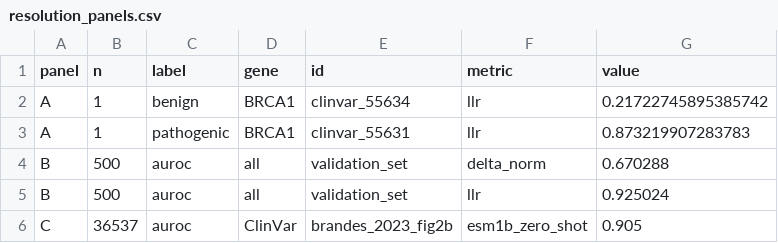
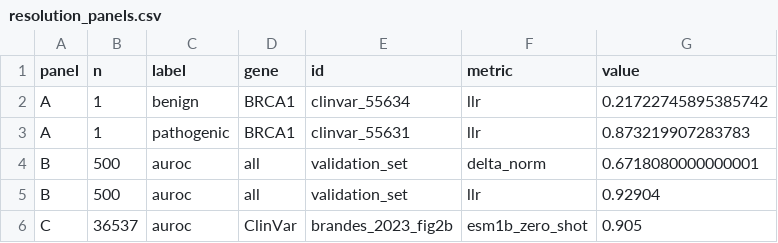
Before and after one commit to latent-reasoning-works/lrw-vep-ub2026, a CSV file: experiments/analysis/results/resolution_panels.csv, drawn as a sheet.

```diff
--- a/experiments/analysis/results/resolution_panels.csv
+++ b/experiments/analysis/results/resolution_panels.csv
@@ -3,4 +3,4 @@ A,1,benign,BRCA1,clinvar_55634,llr,0.21722745895385742
 A,1,pathogenic,BRCA1,clinvar_55631,llr,0.873219907283783
-B,500,auroc,all,validation_set,delta_norm,0.670288
-B,500,auroc,all,validation_set,llr,0.925024
+B,500,auroc,all,validation_set,delta_norm,0.6718080000000001
+B,500,auroc,all,validation_set,llr,0.92904
 C,36537,auroc,ClinVar,brandes_2023_fig2b,esm1b_zero_shot,0.905
```
Also changed, not shown: 6 other files.
